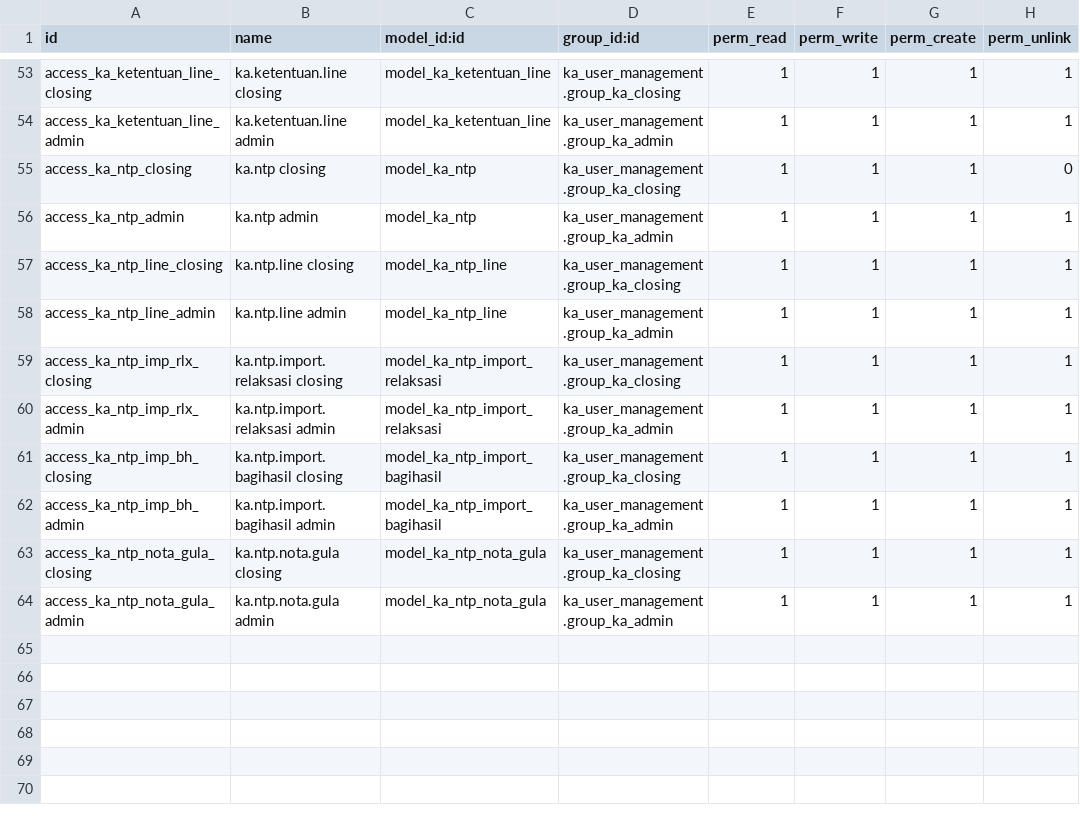
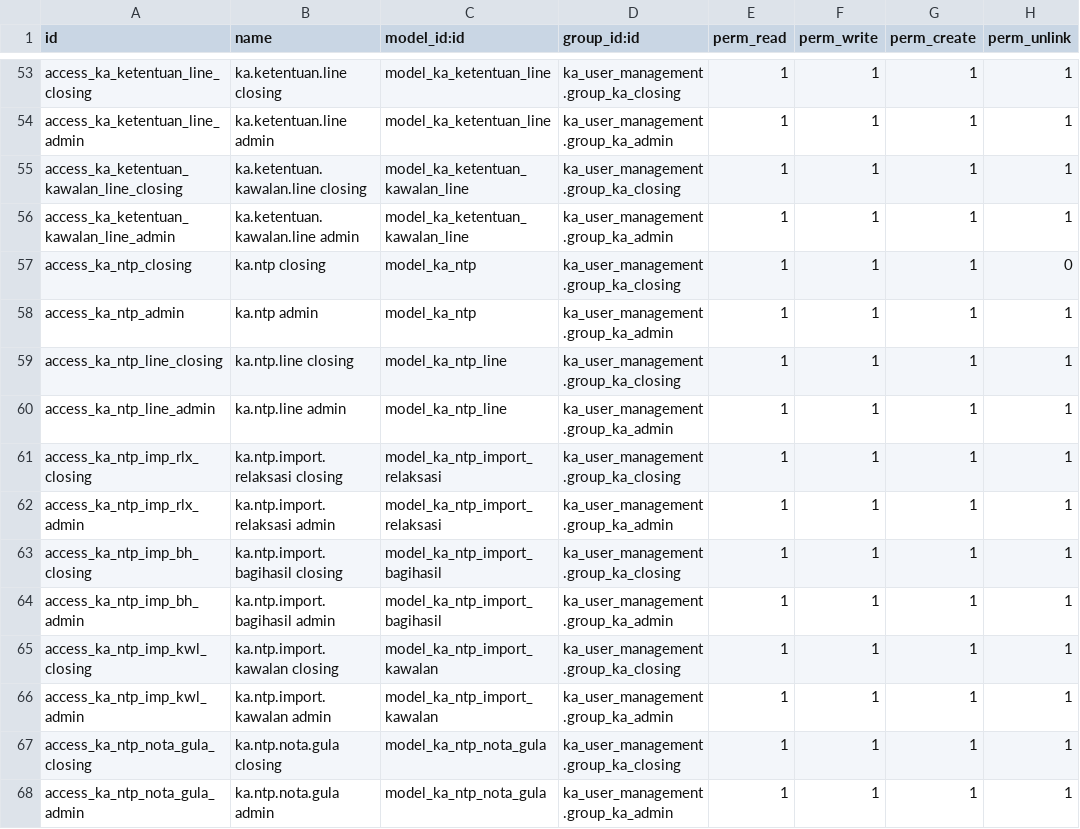
Before and after one commit to FaisalRifai1120/odoo18, a CSV file: odoo18/ka_sita/security/ir.model.access.csv, drawn as a sheet; only a part is shown, gaps mark what is left out; the diff names each change by its address in the sheet, - before the commit and + after, or states it on an @@ line.

```diff
--- a/odoo18/ka_sita/security/ir.model.access.csv
+++ b/odoo18/ka_sita/security/ir.model.access.csv
+row 55: access_ka_ketentuan_kawalan_line_closing | ka.ketentuan.kawalan.line closing | model_ka_ketentuan_kawalan_line | ka_user_management.group_ka_closing | 1 | 1 | 1 | 1
+row 56: access_ka_ketentuan_kawalan_line_admin | ka.ketentuan.kawalan.line admin | model_ka_ketentuan_kawalan_line | ka_user_management.group_ka_admin | 1 | 1 | 1 | 1
+row 65: access_ka_ntp_imp_kwl_closing | ka.ntp.import.kawalan closing | model_ka_ntp_import_kawalan | ka_user_management.group_ka_closing | 1 | 1 | 1 | 1
+row 66: access_ka_ntp_imp_kwl_admin | ka.ntp.import.kawalan admin | model_ka_ntp_import_kawalan | ka_user_management.group_ka_admin | 1 | 1 | 1 | 1
```
Also changed, not shown: 8 other files.
